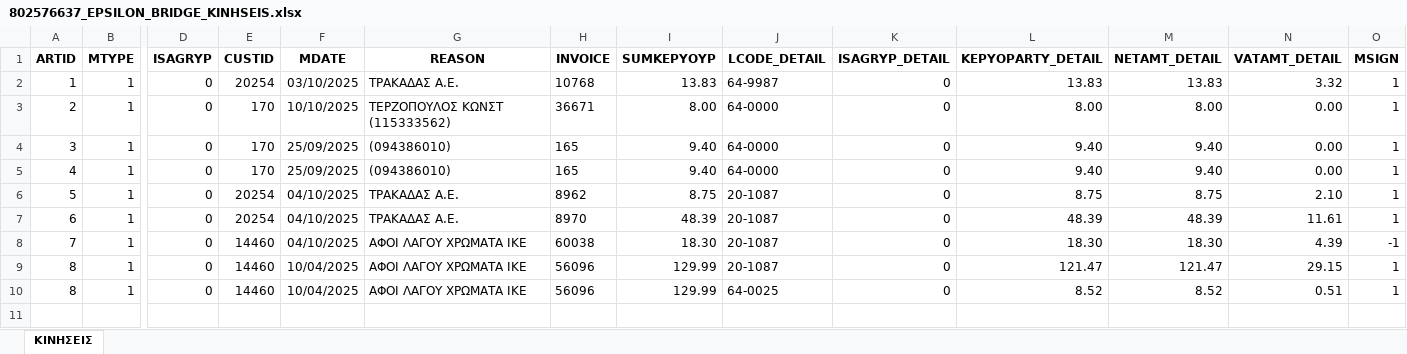
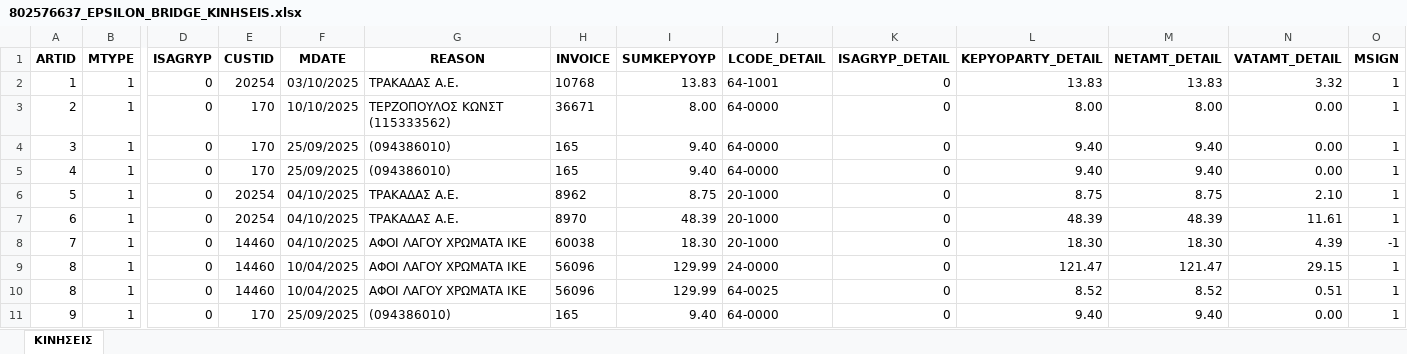
Before and after one commit to douradonis/Firebed_private, an Excel workbook: exports/802576637_EPSILON_BRIDGE_KINHSEIS.xlsx, sheet ΚΙΝΗΣΕΙΣ, drawn as a sheet; only a part is shown, gaps mark what is left out; values as stored, in another font and other column widths than the file's, no borders; rows hold the shown columns only; the diff names each change by its address in the sheet, - before the commit and + after, or states it on an @@ line.

```diff
--- a/exports/802576637_EPSILON_BRIDGE_KINHSEIS.xlsx (sheet ΚΙΝΗΣΕΙΣ)
+++ b/exports/802576637_EPSILON_BRIDGE_KINHSEIS.xlsx (sheet ΚΙΝΗΣΕΙΣ)
-J2 (LCODE_DETAIL): 64-9987
+J2 (LCODE_DETAIL): 64-1001
-J6:J8 (LCODE_DETAIL): 20-1087
+J6:J8 (LCODE_DETAIL): 20-1000
-J9 (LCODE_DETAIL): 20-1087
+J9 (LCODE_DETAIL): 24-0000
+row 11: 9 | 1 | 0 | 170 | 25/09/2025 | (094386010) | 165 | 9.40 | 64-0000 | 0 | 9.40 | 9.40 | 0.00 | 1
```
Also changed, not shown: data/excel/802576637_2025_invoices.xlsx, 4 other files.
